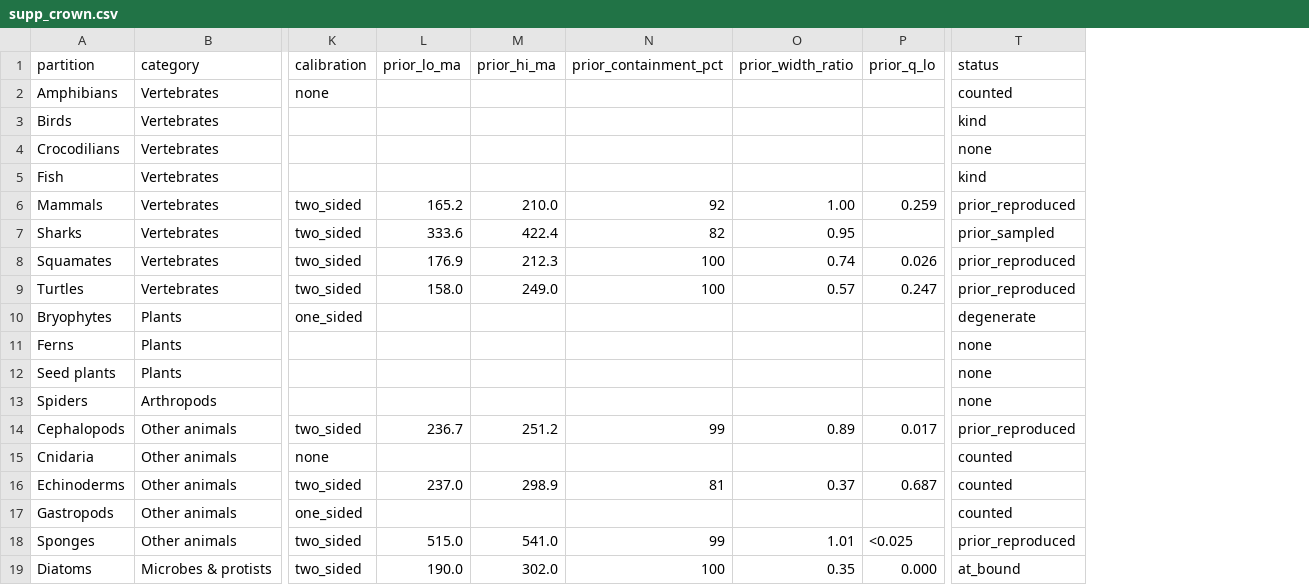
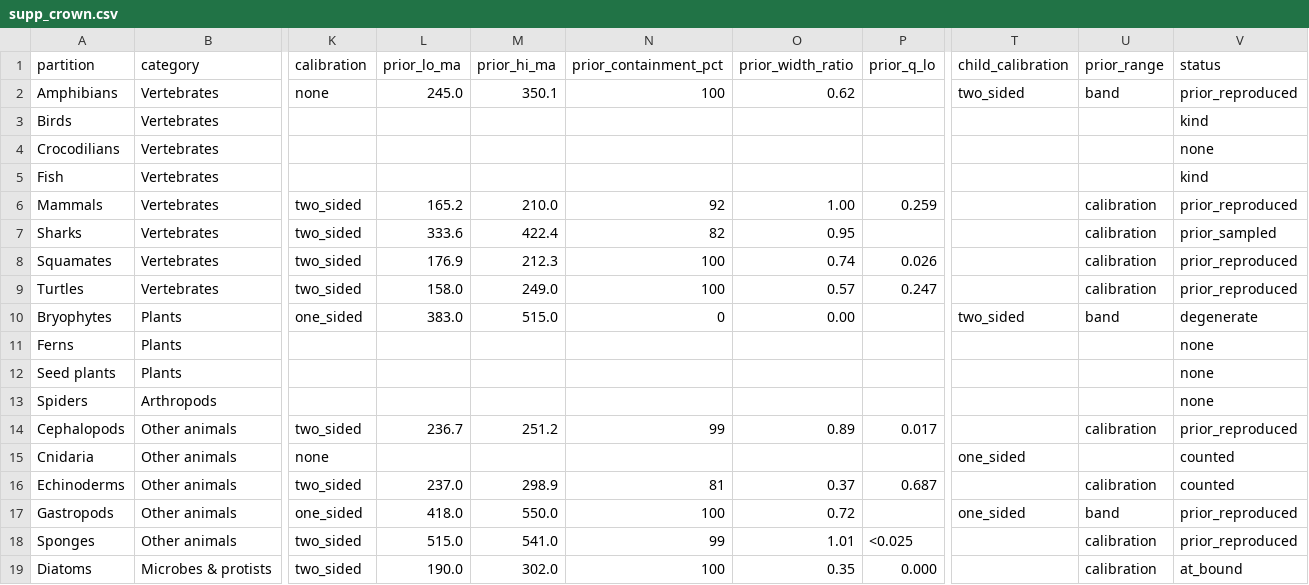
Before and after one commit to franciscorichter/phylo-species-atlas, a CSV file: paper/supp_crown.csv, drawn as a sheet; only a part is shown, gaps mark what is left out; addresses are those after the commit; the diff names each change by its address in the sheet, - before the commit and + after, or states it on an @@ line.

```diff
--- a/paper/supp_crown.csv
+++ b/paper/supp_crown.csv
+column T (child_calibration), rows 2-17: two_sided |  |  |  |  |  |  |  | two_sided |  |  |  |  | one_sided |  | one_sided
+column U (prior_range), rows 2-19: band |  |  |  | calibration | calibration | calibration | calibration | band |  |  |  | calibration |  | calibration | band | calibration | calibration
-L2 (prior_lo_ma): (empty)
+L2 (prior_lo_ma): 245.0
-M2 (prior_hi_ma): (empty)
+M2 (prior_hi_ma): 350.1
-N2 (prior_containment_pct): (empty)
+N2 (prior_containment_pct): 100
-O2 (prior_width_ratio): (empty)
+O2 (prior_width_ratio): 0.62
-V2 (status): counted
+V2 (status): prior_reproduced
-L10 (prior_lo_ma): (empty)
+L10 (prior_lo_ma): 383.0
-M10 (prior_hi_ma): (empty)
+M10 (prior_hi_ma): 515.0
-N10 (prior_containment_pct): (empty)
+N10 (prior_containment_pct): 0
-O10 (prior_width_ratio): (empty)
+O10 (prior_width_ratio): 0.00
-L17 (prior_lo_ma): (empty)
+L17 (prior_lo_ma): 418.0
-M17 (prior_hi_ma): (empty)
+M17 (prior_hi_ma): 550.0
-N17 (prior_containment_pct): (empty)
+N17 (prior_containment_pct): 100
-O17 (prior_width_ratio): (empty)
+O17 (prior_width_ratio): 0.72
-V17 (status): counted
+V17 (status): prior_reproduced
```
Also changed, not shown: paper/supp_denominators.csv, paper/table_datasets.csv, 37 other files.
